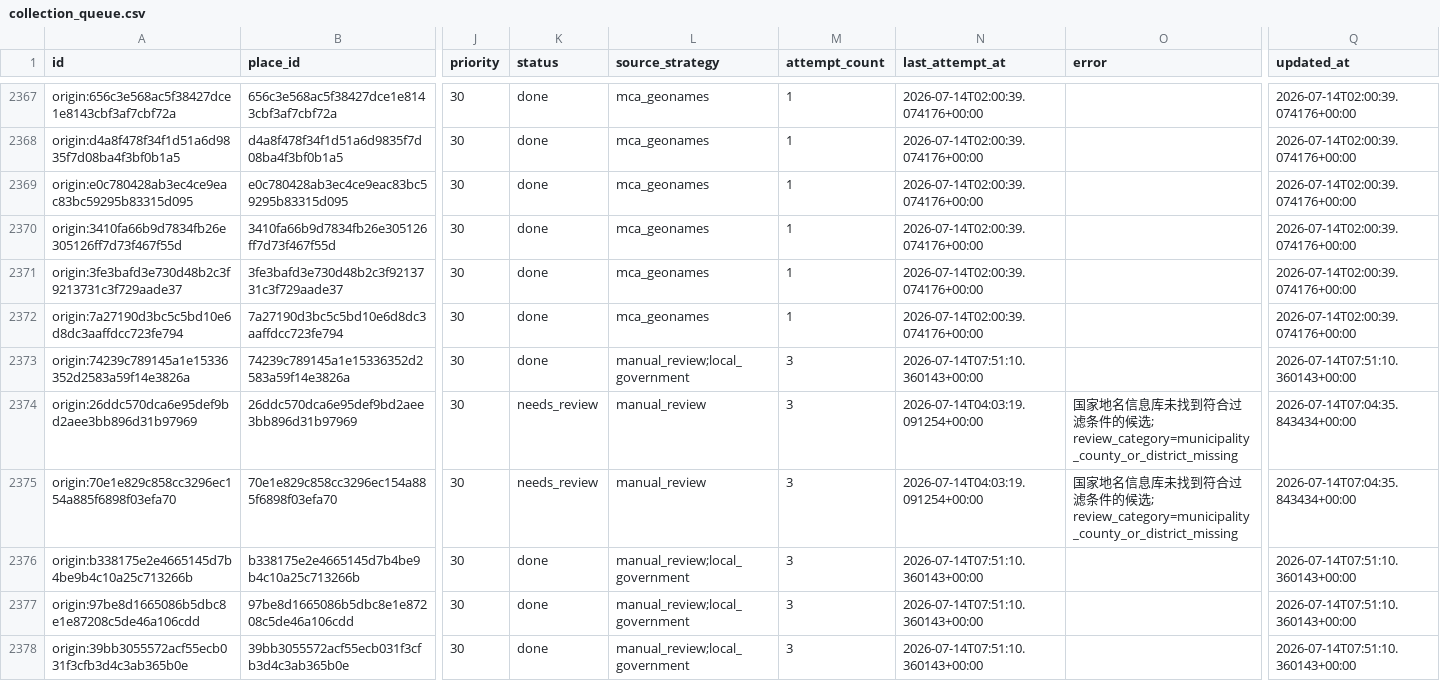
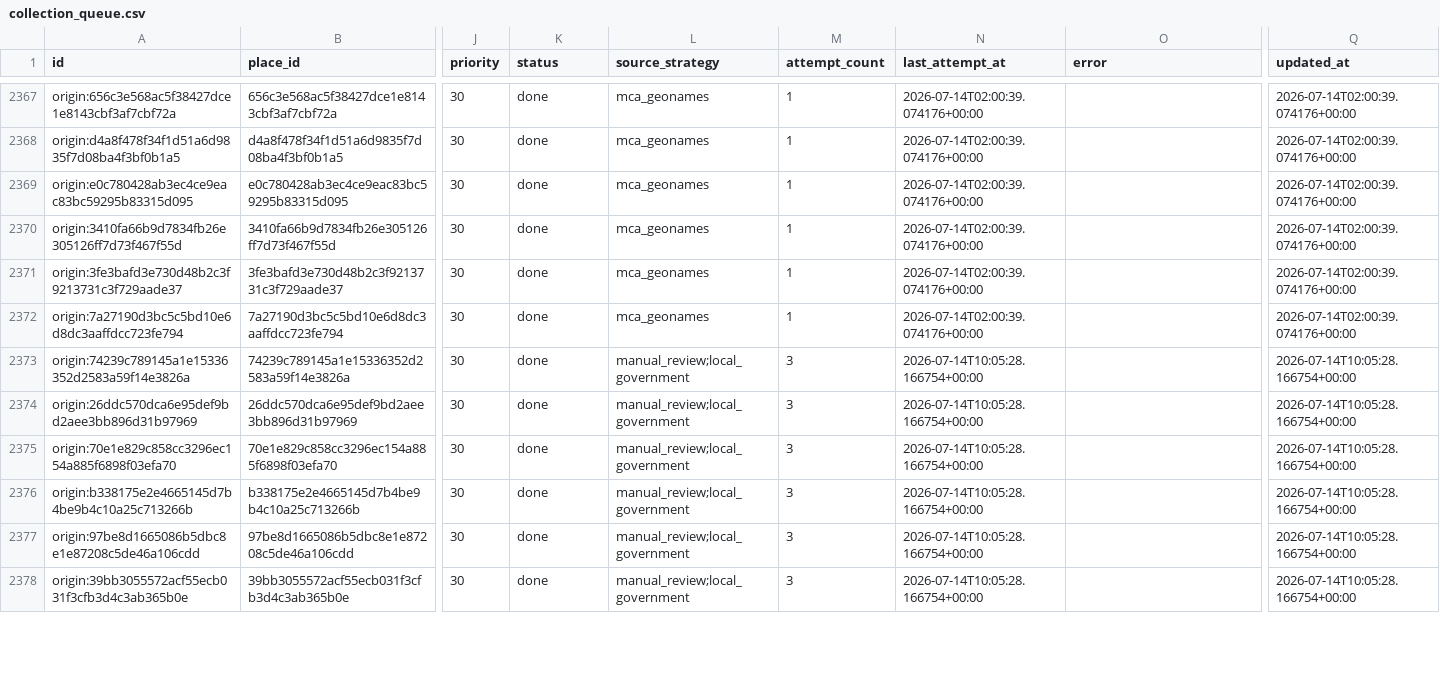
Before and after one commit to snailfrying/topo_scholar, a CSV file: data/processed/collection_queue.csv, drawn as a sheet; only a part is shown, gaps mark what is left out; the diff covers the shown part only; the diff names each change by its address in the sheet, - before the commit and + after, or states it on an @@ line.

```diff
--- a/data/processed/collection_queue.csv
+++ b/data/processed/collection_queue.csv
-N2373 (last_attempt_at): 2026-07-14T07:51:10.360143+00:00
+N2373 (last_attempt_at): 2026-07-14T10:05:28.166754+00:00
-Q2373 (updated_at): 2026-07-14T07:51:10.360143+00:00
+Q2373 (updated_at): 2026-07-14T10:05:28.166754+00:00
-K2374:K2375 (status): needs_review
+K2374:K2375 (status): done
-L2374:L2375 (source_strategy): manual_review
+L2374:L2375 (source_strategy): manual_review;local_government
-N2374:N2375 (last_attempt_at): 2026-07-14T04:03:19.091254+00:00
+N2374:N2375 (last_attempt_at): 2026-07-14T10:05:28.166754+00:00
-O2374:O2375 (error): 国家地名信息库未找到符合过滤条件的候选; review_category=municipality_county_or_district_missing
+O2374:O2375 (error): (empty)
-Q2374:Q2375 (updated_at): 2026-07-14T07:04:35.843434+00:00
+Q2374:Q2375 (updated_at): 2026-07-14T10:05:28.166754+00:00
-N2376:N2378 (last_attempt_at): 2026-07-14T07:51:10.360143+00:00
+N2376:N2378 (last_attempt_at): 2026-07-14T10:05:28.166754+00:00
-Q2376:Q2378 (updated_at): 2026-07-14T07:51:10.360143+00:00
+Q2376:Q2378 (updated_at): 2026-07-14T10:05:28.166754+00:00
```
Also changed, not shown: 41 edited cells elsewhere in this file, data/metadata/manual_origin_records.csv, data/metadata/origin_failed_review.csv, 7 other files.
